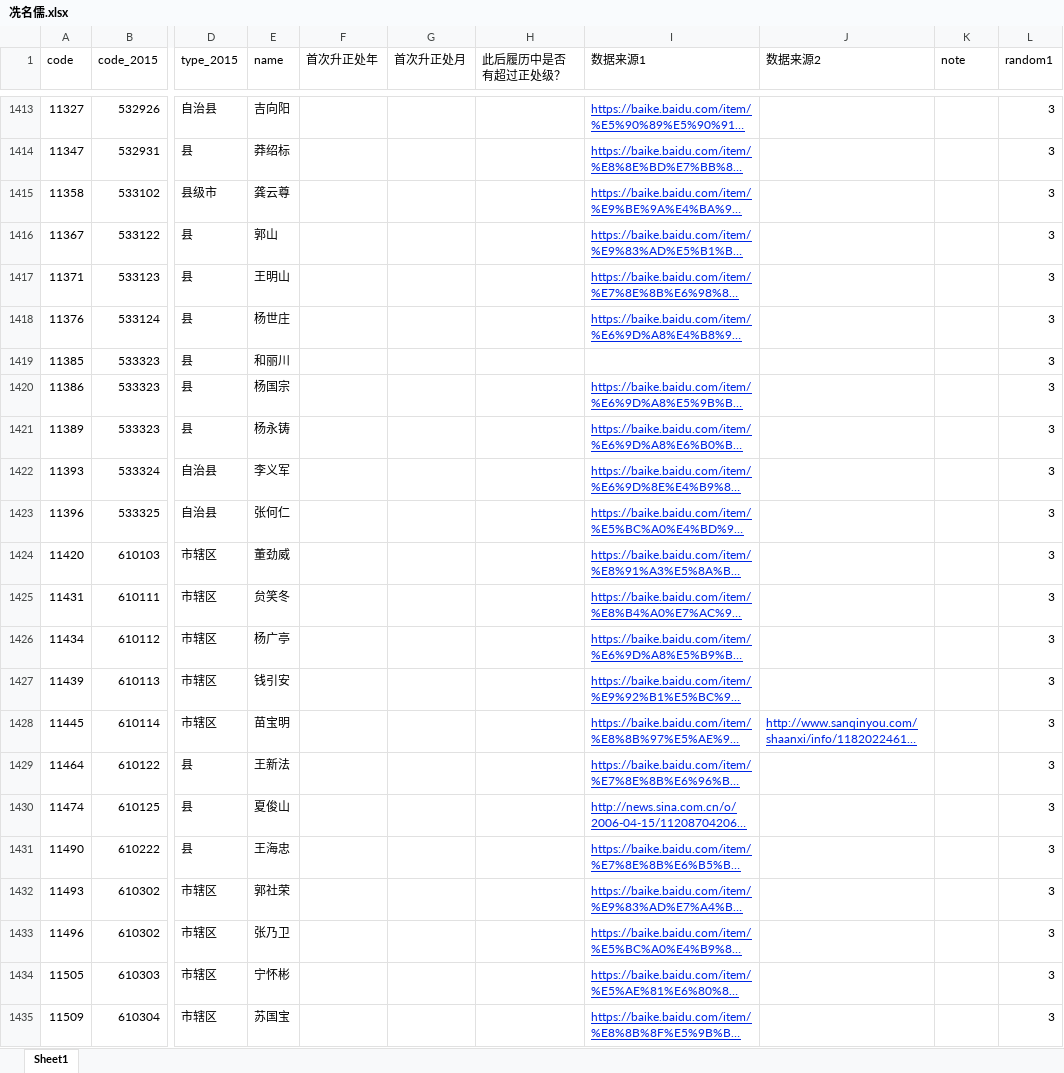
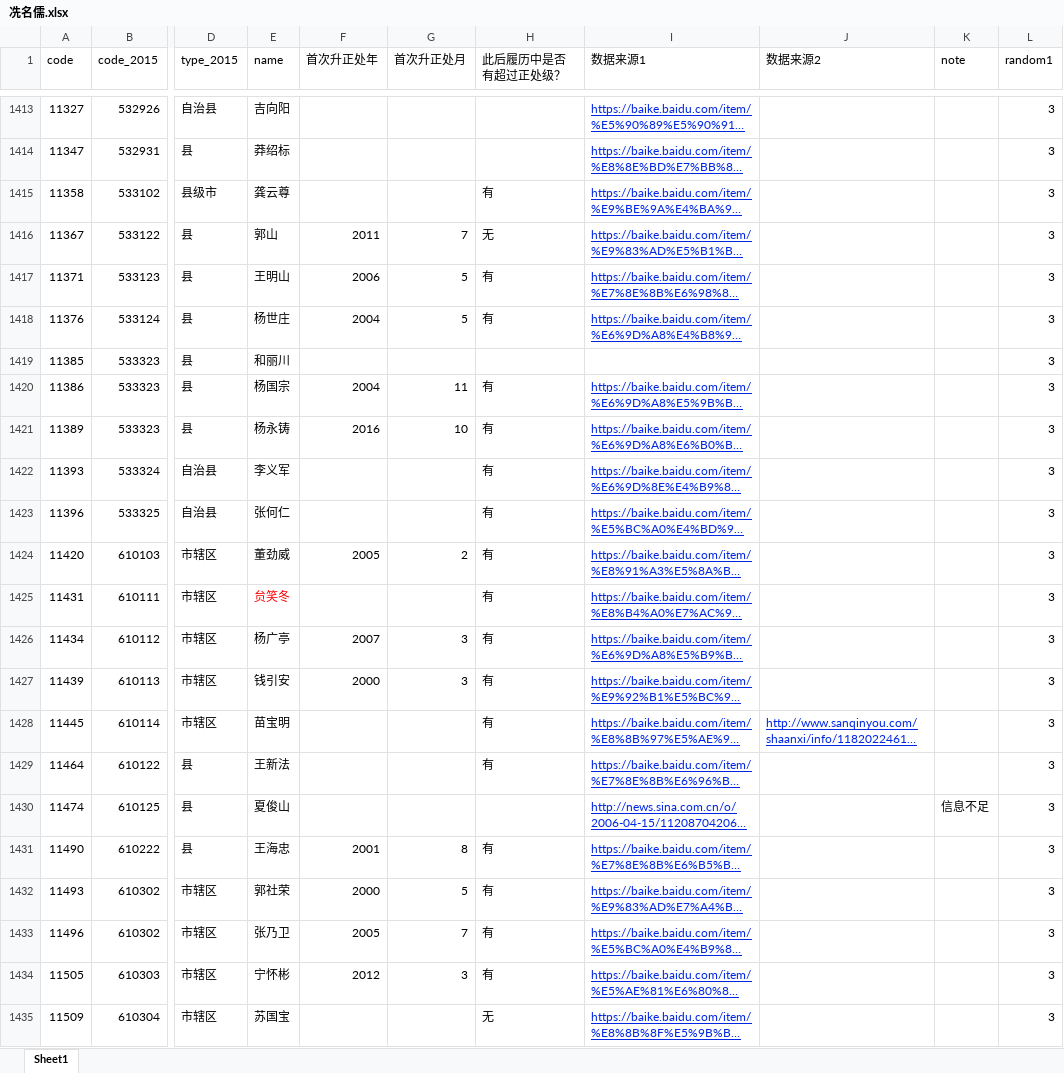
Before and after one commit to walker51758/Research_Assistance, an Excel workbook: 冼名儒.xlsx, sheet Sheet1, drawn as a sheet; only a part is shown, gaps mark what is left out; long unchanged cells end in …; values as stored, in another font and other column widths than the file's, no borders; the diff covers the shown part only; the diff names each change by its address in the sheet, - before the commit and + after, or states it on an @@ line.

Commit message:
1415

```diff
--- a/冼名儒.xlsx (sheet Sheet1)
+++ b/冼名儒.xlsx (sheet Sheet1)
-H1415 (此后履历中是否有超过正处级？): (empty)
+H1415 (此后履历中是否有超过正处级？): 有
-F1416 (首次升正处年): (empty)
+F1416 (首次升正处年): 2011
-G1416 (首次升正处月): (empty)
+G1416 (首次升正处月): 7
-H1416 (此后履历中是否有超过正处级？): (empty)
+H1416 (此后履历中是否有超过正处级？): 无
-F1417 (首次升正处年): (empty)
+F1417 (首次升正处年): 2006
-G1417:G1418 (首次升正处月): (empty)
+G1417:G1418 (首次升正处月): 5
-H1417:H1418 (此后履历中是否有超过正处级？): (empty)
+H1417:H1418 (此后履历中是否有超过正处级？): 有
-F1418 (首次升正处年): (empty)
+F1418 (首次升正处年): 2004
-F1420 (首次升正处年): (empty)
+F1420 (首次升正处年): 2004
-G1420 (首次升正处月): (empty)
+G1420 (首次升正处月): 11
-H1420:H1429 (此后履历中是否有超过正处级？): (empty)
+H1420:H1429 (此后履历中是否有超过正处级？): 有
-F1421 (首次升正处年): (empty)
+F1421 (首次升正处年): 2016
-G1421 (首次升正处月): (empty)
+G1421 (首次升正处月): 10
-F1424 (首次升正处年): (empty)
+F1424 (首次升正处年): 2005
-G1424 (首次升正处月): (empty)
+G1424 (首次升正处月): 2
-E1425 text colour: black
+E1425 text colour: #FF0000
-F1426 (首次升正处年): (empty)
+F1426 (首次升正处年): 2007
-G1426:G1427 (首次升正处月): (empty)
+G1426:G1427 (首次升正处月): 3
-F1427 (首次升正处年): (empty)
+F1427 (首次升正处年): 2000
-K1430 (note): (empty)
+K1430 (note): 信息不足
-F1431 (首次升正处年): (empty)
+F1431 (首次升正处年): 2001
-G1431 (首次升正处月): (empty)
+G1431 (首次升正处月): 8
-H1431:H1434 (此后履历中是否有超过正处级？): (empty)
+H1431:H1434 (此后履历中是否有超过正处级？): 有
-F1432 (首次升正处年): (empty)
+F1432 (首次升正处年): 2000
-G1432 (首次升正处月): (empty)
+G1432 (首次升正处月): 5
-F1433 (首次升正处年): (empty)
+F1433 (首次升正处年): 2005
-G1433 (首次升正处月): (empty)
+G1433 (首次升正处月): 7
-F1434 (首次升正处年): (empty)
+F1434 (首次升正处年): 2012
-G1434 (首次升正处月): (empty)
+G1434 (首次升正处月): 3
-H1435 (此后履历中是否有超过正处级？): (empty)
+H1435 (此后履历中是否有超过正处级？): 无
```
Also changed, not shown: 159 edited cells and cell formats elsewhere in this sheet.
